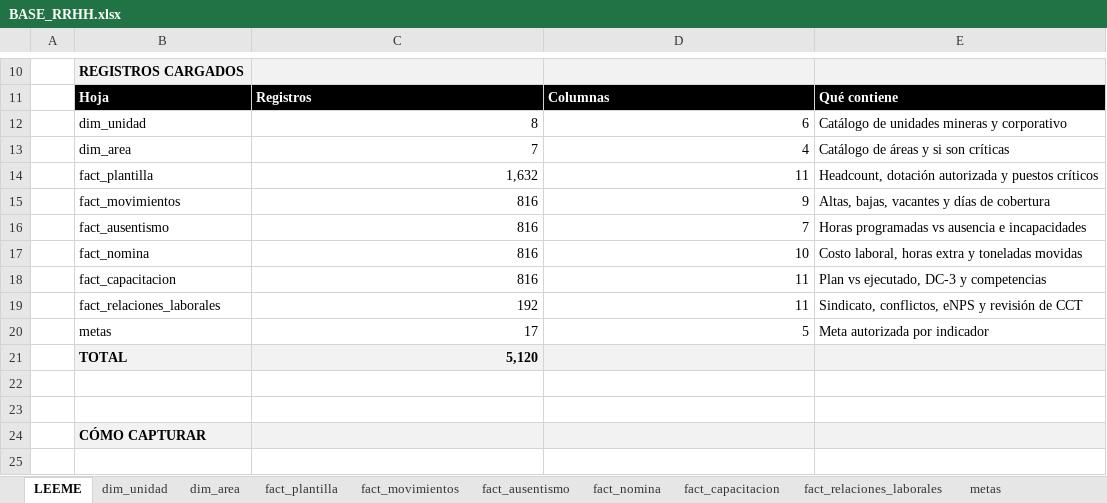
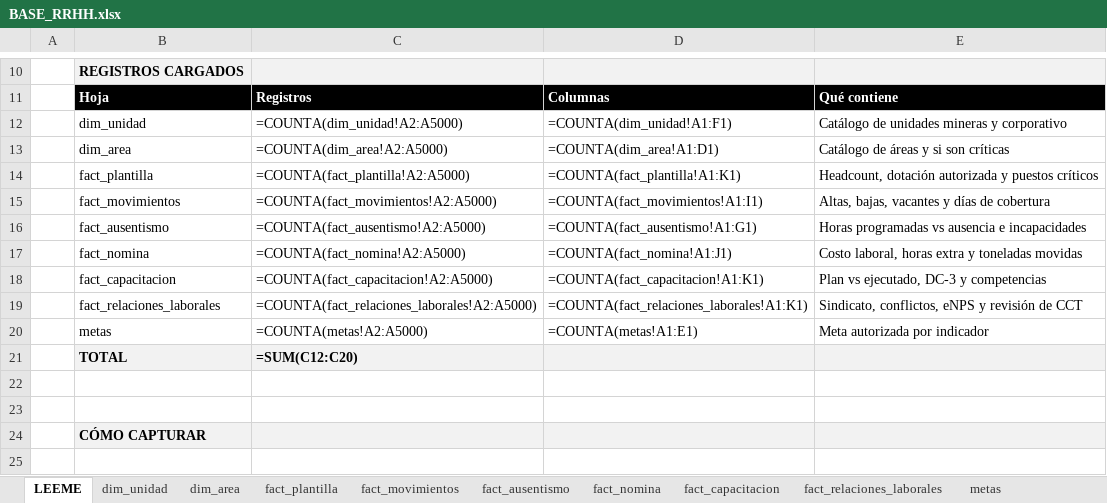
Before and after one commit to hlopez-prog/dashboard-rrhh, an Excel workbook: data/BASE_RRHH.xlsx, sheet LEEME, drawn as a sheet; only a part is shown, gaps mark what is left out; values as stored, in another font and other column widths than the file's, no borders; formulas without a stored value are shown as written; the diff names each change by its address in the sheet, - before the commit and + after, or states it on an @@ line.

Commit message:
Add files via upload

```diff
--- a/data/BASE_RRHH.xlsx (sheet LEEME)
+++ b/data/BASE_RRHH.xlsx (sheet LEEME)
-C12: 8
+C12: =COUNTA(dim_unidad!A2:A5000)
-D12: 6
+D12: =COUNTA(dim_unidad!A1:F1)
-C13: 7
+C13: =COUNTA(dim_area!A2:A5000)
-D13: 4
+D13: =COUNTA(dim_area!A1:D1)
-C14: 1,632
+C14: =COUNTA(fact_plantilla!A2:A5000)
-D14: 11
+D14: =COUNTA(fact_plantilla!A1:K1)
-C15: 816
+C15: =COUNTA(fact_movimientos!A2:A5000)
-D15: 9
+D15: =COUNTA(fact_movimientos!A1:I1)
-C16: 816
+C16: =COUNTA(fact_ausentismo!A2:A5000)
-D16: 7
+D16: =COUNTA(fact_ausentismo!A1:G1)
-C17: 816
+C17: =COUNTA(fact_nomina!A2:A5000)
-D17: 10
+D17: =COUNTA(fact_nomina!A1:J1)
-C18: 816
+C18: =COUNTA(fact_capacitacion!A2:A5000)
-D18: 11
+D18: =COUNTA(fact_capacitacion!A1:K1)
-C19: 192
+C19: =COUNTA(fact_relaciones_laborales!A2:A5000)
-D19: 11
+D19: =COUNTA(fact_relaciones_laborales!A1:K1)
-C20: 17
+C20: =COUNTA(metas!A2:A5000)
-D20: 5
+D20: =COUNTA(metas!A1:E1)
-C21: 5,120
+C21: =SUM(C12:C20)
```
Also changed, not shown: sheet dim_unidad, charts or pictures.
